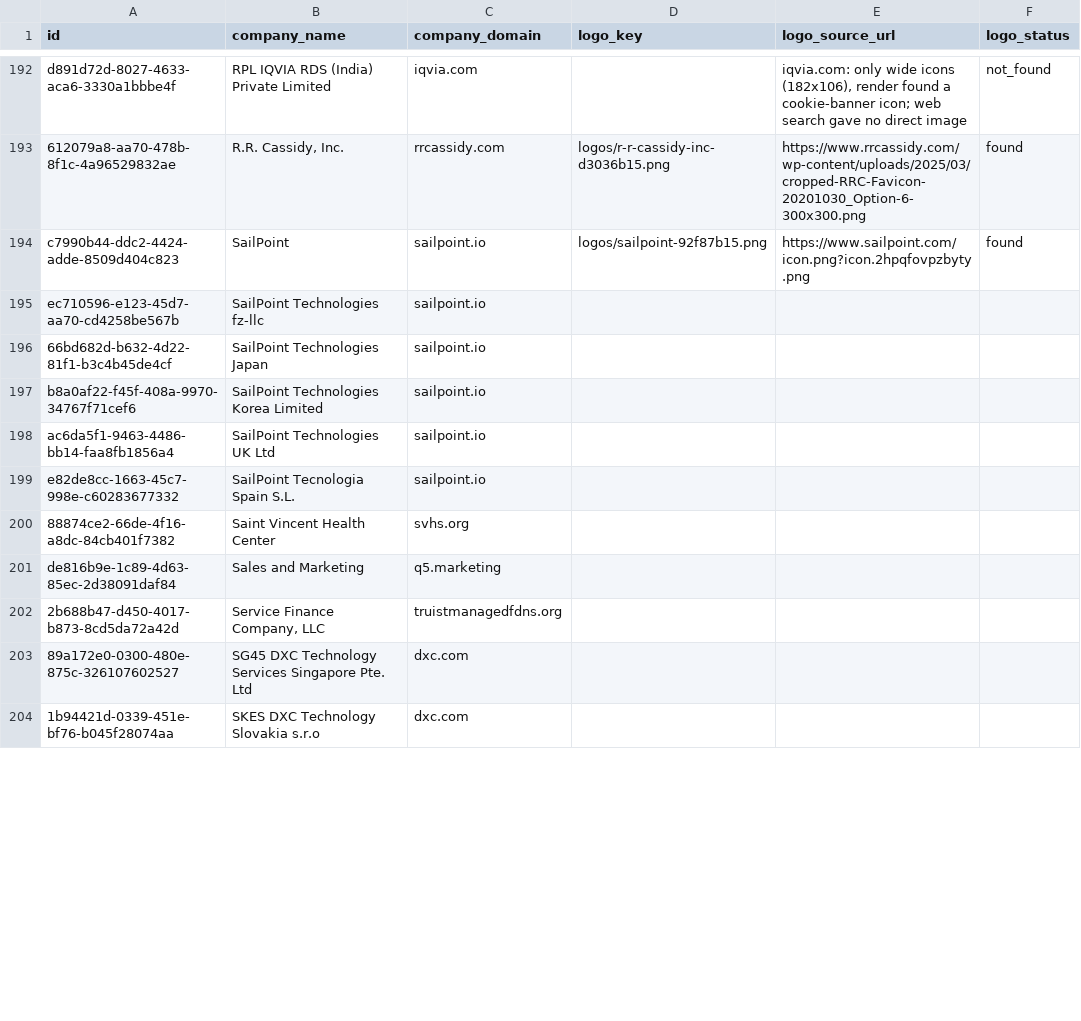
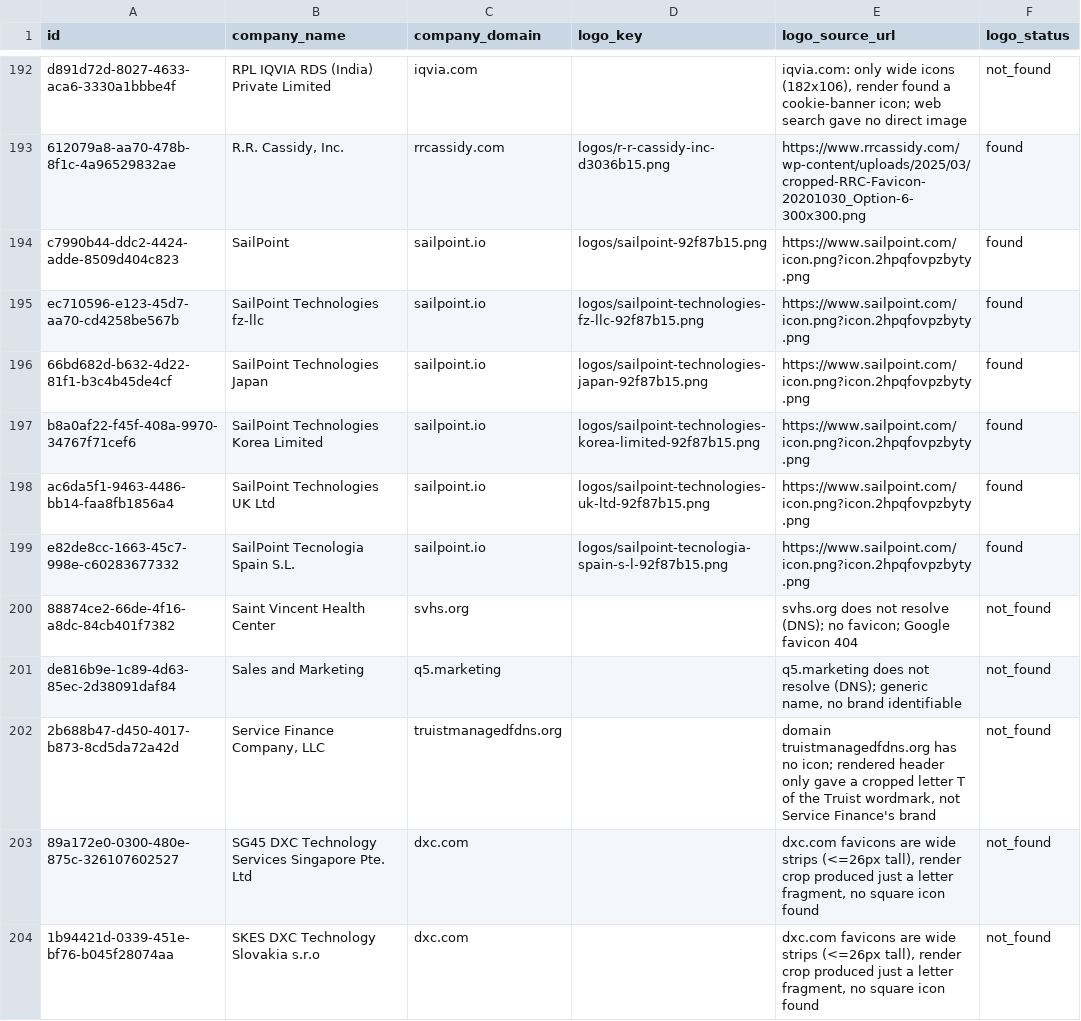
Before and after one commit to davicho01/yabot.jobs-backend, a CSV file: migrations/data/companies_missing_logos_with_domain.csv, drawn as a sheet; only a part is shown, gaps mark what is left out; the diff covers the shown part only.

```diff
--- a/migrations/data/companies_missing_logos_with_domain.csv
+++ b/migrations/data/companies_missing_logos_with_domain.csv
@@ -194,11 +194,11 @@ d891d72d-8027-4633-aca6-3330a1bbbe4f,RPL IQVIA RDS (India) Private Limited,iqvia
 c7990b44-ddc2-4424-adde-8509d404c823,SailPoint,sailpoint.io,logos/sailpoint-92f87b15.png,https://www.sailpoint.com/icon.png?icon.2hpqfovpzbyty.png,found
-ec710596-e123-45d7-aa70-cd4258be567b,SailPoint Technologies fz-llc,sailpoint.io,,,
-66bd682d-b632-4d22-81f1-b3c4b45de4cf,SailPoint Technologies Japan,sailpoint.io,,,
-b8a0af22-f45f-408a-9970-34767f71cef6,SailPoint Technologies Korea Limited,sailpoint.io,,,
-ac6da5f1-9463-4486-bb14-faa8fb1856a4,SailPoint Technologies UK Ltd,sailpoint.io,,,
-e82de8cc-1663-45c7-998e-c60283677332,SailPoint Tecnologia Spain S.L.,sailpoint.io,,,
-88874ce2-66de-4f16-a8dc-84cb401f7382,Saint Vincent Health Center,svhs.org,,,
-de816b9e-1c89-4d63-85ec-2d38091daf84,Sales and Marketing,q5.marketing,,,
-2b688b47-d450-4017-b873-8cd5da72a42d,"Service Finance Company, LLC",truistmanagedfdns.org,,,
-89a172e0-0300-480e-875c-326107602527,SG45 DXC Technology Services Singapore Pte. Ltd,dxc.com,,,
-1b94421d-0339-451e-bf76-b045f28074aa,SKES DXC Technology Slovakia s.r.o,dxc.com,,,
+ec710596-e123-45d7-aa70-cd4258be567b,SailPoint Technologies fz-llc,sailpoint.io,logos/sailpoint-technologies-fz-llc-92f87b15.png,https://www.sailpoint.com/icon.png?icon.2hpqfovpzbyty.png,found
+66bd682d-b632-4d22-81f1-b3c4b45de4cf,SailPoint Technologies Japan,sailpoint.io,logos/sailpoint-technologies-japan-92f87b15.png,https://www.sailpoint.com/icon.png?icon.2hpqfovpzbyty.png,found
+b8a0af22-f45f-408a-9970-34767f71cef6,SailPoint Technologies Korea Limited,sailpoint.io,logos/sailpoint-technologies-korea-limited-92f87b15.png,https://www.sailpoint.com/icon.png?icon.2hpqfovpzbyty.png,found
+ac6da5f1-9463-4486-bb14-faa8fb1856a4,SailPoint Technologies UK Ltd,sailpoint.io,logos/sailpoint-technologies-uk-ltd-92f87b15.png,https://www.sailpoint.com/icon.png?icon.2hpqfovpzbyty.png,found
+e82de8cc-1663-45c7-998e-c60283677332,SailPoint Tecnologia Spain S.L.,sailpoint.io,logos/sailpoint-tecnologia-spain-s-l-92f87b15.png,https://www.sailpoint.com/icon.png?icon.2hpqfovpzbyty.png,found
+88874ce2-66de-4f16-a8dc-84cb401f7382,Saint Vincent Health Center,svhs.org,,svhs.org does not resolve (DNS); no favicon; Google favicon 404,not_found
+de816b9e-1c89-4d63-85ec-2d38091daf84,Sales and Marketing,q5.marketing,,"q5.marketing does not resolve (DNS); generic name, no brand identifiable",not_found
+2b688b47-d450-4017-b873-8cd5da72a42d,"Service Finance Company, LLC",truistmanagedfdns.org,,"domain truistmanagedfdns.org has no icon; rendered header only gave a cropped letter T of the Truist wordmark, not Service Finance's brand",not_found
+89a172e0-0300-480e-875c-326107602527,SG45 DXC Technology Services Singapore Pte. Ltd,dxc.com,,"dxc.com favicons are wide strips (<=26px tall), render crop produced just a letter fragment, no square icon found",not_found
+1b94421d-0339-451e-bf76-b045f28074aa,SKES DXC Technology Slovakia s.r.o,dxc.com,,"dxc.com favicons are wide strips (<=26px tall), render crop produced just a letter fragment, no square icon found",not_found
```
Also changed, not shown: 26 edited cells elsewhere in this file, 1 other file.
